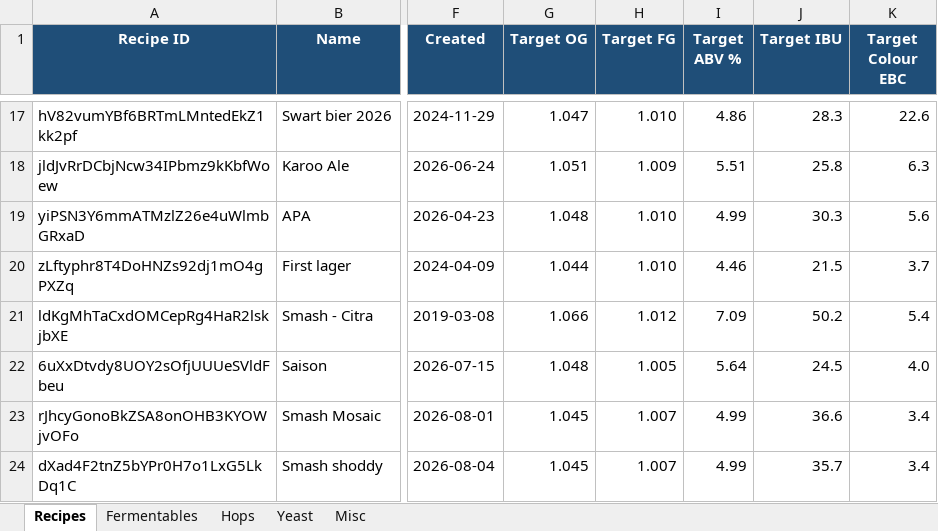
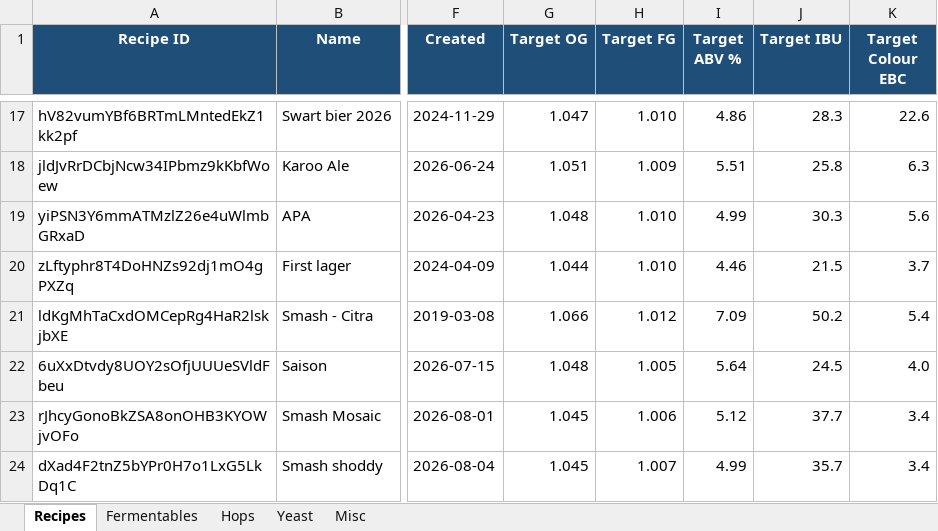
Before and after one commit to Ernstfg/brewfather-master, an Excel workbook: exports/Brewfather_Recipes_Summary.xlsx, sheet Recipes, drawn as a sheet; only a part is shown, gaps mark what is left out; values as stored, in another font and other column widths than the file's, no borders; the diff names each change by its address in the sheet, - before the commit and + after, or states it on an @@ line.

```diff
--- a/exports/Brewfather_Recipes_Summary.xlsx (sheet Recipes)
+++ b/exports/Brewfather_Recipes_Summary.xlsx (sheet Recipes)
-H23 (Target FG): 1.007
+H23 (Target FG): 1.006
-I23 (Target ABV %): 4.99
+I23 (Target ABV %): 5.12
-J23 (Target IBU): 36.6
+J23 (Target IBU): 37.7
```
Also changed, not shown: sheet Hops, sheet Misc, exports/Brewfather_Batches_Summary.xlsx, 6 other files.
